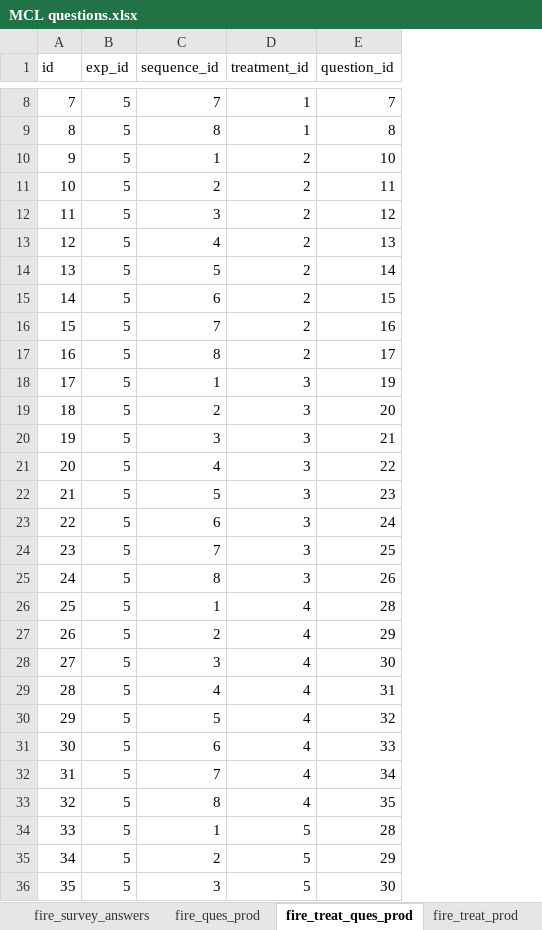
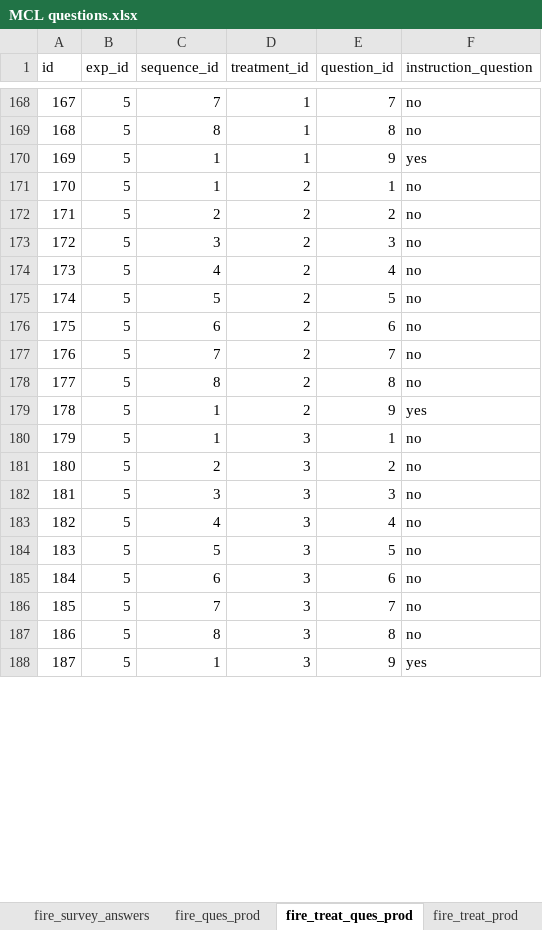
Before and after one commit to The-Discounters/vizsurvey, an Excel workbook: doc/MCL questions.xlsx, sheet fire_treat_ques_prod, drawn as a sheet; only a part is shown, gaps mark what is left out; values as stored, in another font and other column widths than the file's, no borders; removed rows and columns are numbered as before the commit, all else as after; the diff covers the shown part only; the diff names each change by its address in the sheet, - before the commit and + after, or states it on an @@ line.

Commit message:
Utility function that functions will use working.
Updated schema to shift instruction questions from to treatmentQuestion
Added function utility methods for filtering and ordering questions by sequence_id and randomly.
Removed linking from data seeding script that is no longer necessary.

```diff
--- a/doc/MCL questions.xlsx (sheet fire_treat_ques_prod)
+++ b/doc/MCL questions.xlsx (sheet fire_treat_ques_prod)
+column F (instruction_question), rows 168-169: no | no; rows 171-178: all no; rows 180-188: no | no | no | no | no | no | no | no | yes
@@ column A (id) renumbered between rows 162 and 188 @@
+row 170: 169 | 5 | 1 | 1 | 9 | yes
-E171 (question_id): 10
+E171 (question_id): 1
-E172 (question_id): 11
+E172 (question_id): 2
-E173 (question_id): 12
+E173 (question_id): 3
-E174 (question_id): 13
+E174 (question_id): 4
-E175 (question_id): 14
+E175 (question_id): 5
-E176 (question_id): 15
+E176 (question_id): 6
-E177 (question_id): 16
+E177 (question_id): 7
-E178 (question_id): 17
+E178 (question_id): 8
+row 179: 178 | 5 | 1 | 2 | 9 | yes
-E180 (question_id): 19
+E180 (question_id): 1
-E181 (question_id): 20
+E181 (question_id): 2
-E182 (question_id): 21
+E182 (question_id): 3
-E183 (question_id): 22
+E183 (question_id): 4
-E184 (question_id): 23
+E184 (question_id): 5
-E185 (question_id): 24
+E185 (question_id): 6
-E186 (question_id): 25
+E186 (question_id): 7
-E187 (question_id): 26
+E187 (question_id): 8
-D188 (treatment_id): 4
+D188 (treatment_id): 3
-E188 (question_id): 28
+E188 (question_id): 9
-row 27: 26 | 5 | 2 | 4 | 29
-row 28: 27 | 5 | 3 | 4 | 30
-row 29: 28 | 5 | 4 | 4 | 31
-row 30: 29 | 5 | 5 | 4 | 32
-row 31: 30 | 5 | 6 | 4 | 33
-row 32: 31 | 5 | 7 | 4 | 34
-row 33: 32 | 5 | 8 | 4 | 35
-row 34: 33 | 5 | 1 | 5 | 28
-row 35: 34 | 5 | 2 | 5 | 29
-row 36: 35 | 5 | 3 | 5 | 30
```
Also changed, not shown: 187 added rows and 13 removed rows elsewhere in this sheet, sheet fire_exp_prod, sheet Web Parameters Random, 15 other files.
